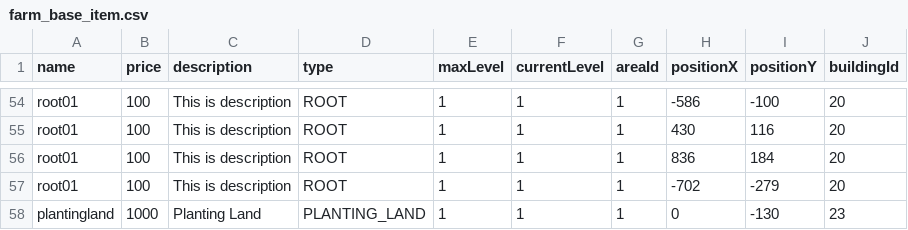
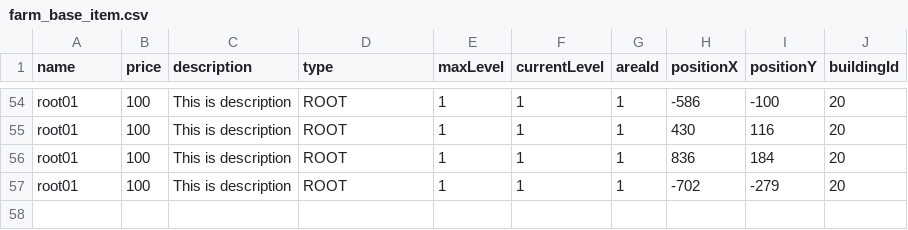
Before and after one commit to thnahphung/NLU_Game, a CSV file: Server/core/src/main/resources/farm_base_item.csv, drawn as a sheet; only a part is shown, gaps mark what is left out; the diff names each change by its address in the sheet, - before the commit and + after, or states it on an @@ line.

Commit message:
feat: farm scene decoration

```diff
--- a/Server/core/src/main/resources/farm_base_item.csv
+++ b/Server/core/src/main/resources/farm_base_item.csv
-row 58: plantingland | 1000 | Planting Land | PLANTING_LAND | 1 | 1 | 1 | 0 | -130 | 23
```
Also changed, not shown: 1 other file.
